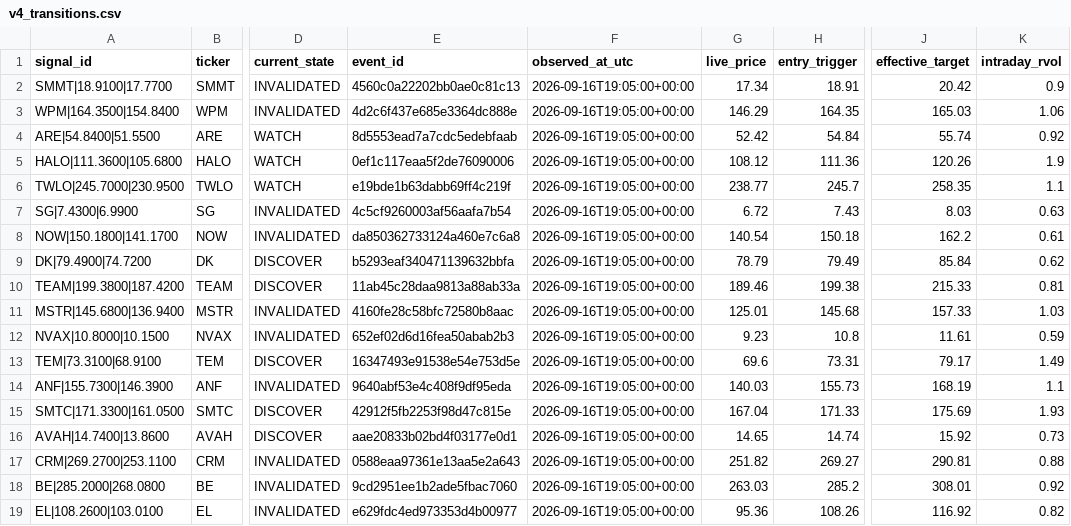
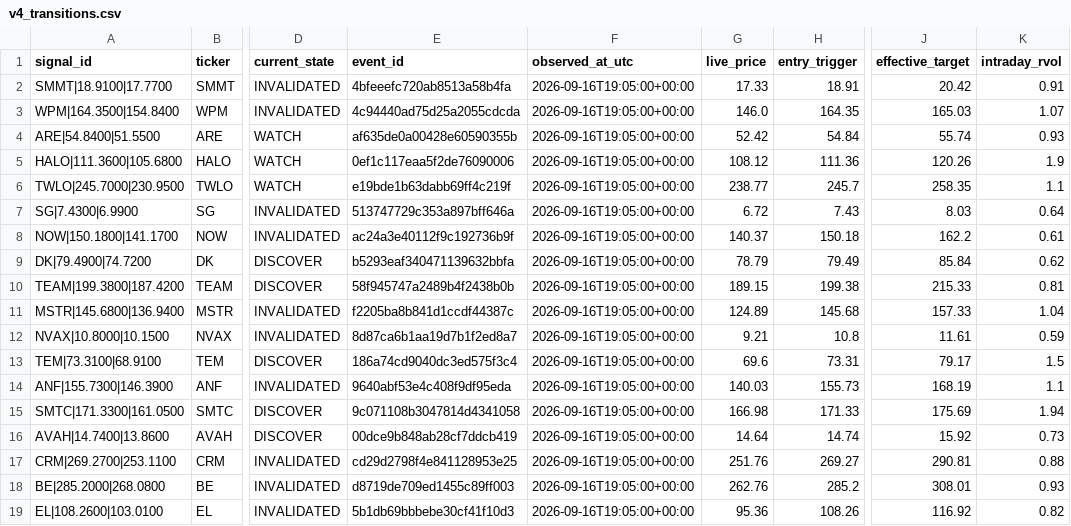
Before and after one commit to AmolBhosale1989/ai-market-scanner, a CSV file: dashboard-data/v4_transitions.csv, drawn as a sheet; only a part is shown, gaps mark what is left out; the diff covers the shown part only; the diff names each change by its address in the sheet, - before the commit and + after, or states it on an @@ line.

```diff
--- a/dashboard-data/v4_transitions.csv
+++ b/dashboard-data/v4_transitions.csv
-E2 (event_id): 4560c0a22202bb0ae0c81c13
+E2 (event_id): 4bfeeefc720ab8513a58b4fa
-G2 (live_price): 17.34
+G2 (live_price): 17.33
-K2 (intraday_rvol): 0.9
+K2 (intraday_rvol): 0.91
-E3 (event_id): 4d2c6f437e685e3364dc888e
+E3 (event_id): 4c94440ad75d25a2055cdcda
-G3 (live_price): 146.29
+G3 (live_price): 146.0
-K3 (intraday_rvol): 1.06
+K3 (intraday_rvol): 1.07
-E4 (event_id): 8d5553ead7a7cdc5edebfaab
+E4 (event_id): af635de0a00428e60590355b
-K4 (intraday_rvol): 0.92
+K4 (intraday_rvol): 0.93
-E7 (event_id): 4c5cf9260003af56aafa7b54
+E7 (event_id): 513747729c353a897bff646a
-K7 (intraday_rvol): 0.63
+K7 (intraday_rvol): 0.64
-E8 (event_id): da850362733124a460e7c6a8
+E8 (event_id): ac24a3e40112f9c192736b9f
-G8 (live_price): 140.54
+G8 (live_price): 140.37
-E10 (event_id): 11ab45c28daa9813a88ab33a
+E10 (event_id): 58f945747a2489b4f2438b0b
-G10 (live_price): 189.46
+G10 (live_price): 189.15
-E11 (event_id): 4160fe28c58bfc72580b8aac
+E11 (event_id): f2205ba8b841d1ccdf44387c
-G11 (live_price): 125.01
+G11 (live_price): 124.89
-K11 (intraday_rvol): 1.03
+K11 (intraday_rvol): 1.04
-E12 (event_id): 652ef02d6d16fea50abab2b3
+E12 (event_id): 8d87ca6b1aa19d7b1f2ed8a7
-G12 (live_price): 9.23
+G12 (live_price): 9.21
-E13 (event_id): 16347493e91538e54e753d5e
+E13 (event_id): 186a74cd9040dc3ed575f3c4
-K13 (intraday_rvol): 1.49
+K13 (intraday_rvol): 1.5
-E15 (event_id): 42912f5fb2253f98d47c815e
+E15 (event_id): 9c071108b3047814d4341058
-G15 (live_price): 167.04
+G15 (live_price): 166.98
-K15 (intraday_rvol): 1.93
+K15 (intraday_rvol): 1.94
-E16 (event_id): aae20833b02bd4f03177e0d1
+E16 (event_id): 00dce9b848ab28cf7ddcb419
-G16 (live_price): 14.65
+G16 (live_price): 14.64
-E17 (event_id): 0588eaa97361e13aa5e2a643
+E17 (event_id): cd29d2798f4e841128953e25
-G17 (live_price): 251.82
+G17 (live_price): 251.76
-E18 (event_id): 9cd2951ee1b2ade5fbac7060
+E18 (event_id): d8719de709ed1455c89ff003
-G18 (live_price): 263.03
+G18 (live_price): 262.76
-K18 (intraday_rvol): 0.92
+K18 (intraday_rvol): 0.93
-E19 (event_id): e629fdc4ed973353d4b00977
+E19 (event_id): 5b1db69bbbebe30cf41f10d3
```
Also changed, not shown: 20 edited cells elsewhere in this file, dashboard-data/legendary_setups.csv, dashboard-data/trader_brownmoose.csv, 13 other files.
